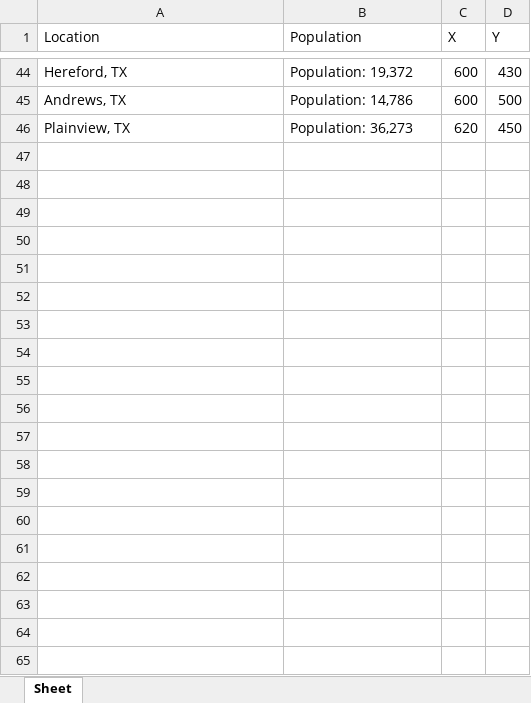
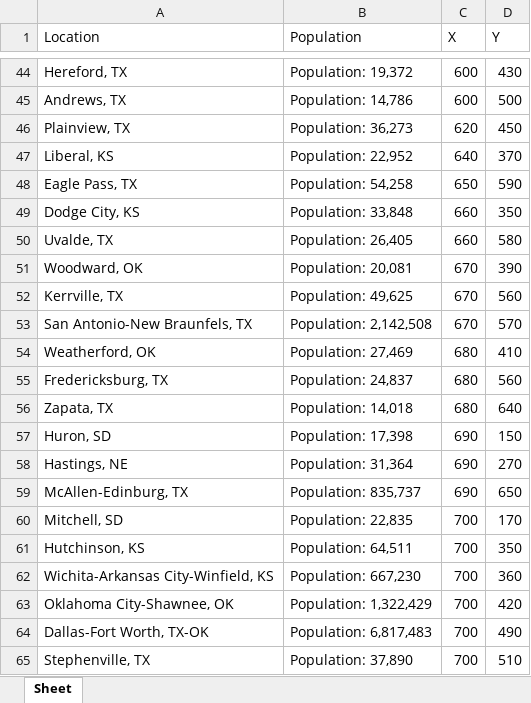
Before and after one commit to RlaG27/Automatically-scrape-data-from-a-web-based-google-map-database, an Excel workbook: Data/coordinates.xlsx, sheet Sheet, drawn as a sheet; only a part is shown, gaps mark what is left out; values as stored, in another font and other column widths than the file's, no borders; the diff covers the shown part only; the diff names each change by its address in the sheet, - before the commit and + after, or states it on an @@ line.

```diff
--- a/Data/coordinates.xlsx (sheet Sheet)
+++ b/Data/coordinates.xlsx (sheet Sheet)
+row 47: Liberal, KS | Population: 22,952 | 640 | 370
+row 48: Eagle Pass, TX | Population: 54,258 | 650 | 590
+row 49: Dodge City, KS | Population: 33,848 | 660 | 350
+row 50: Uvalde, TX | Population: 26,405 | 660 | 580
+row 51: Woodward, OK | Population: 20,081 | 670 | 390
+row 52: Kerrville, TX | Population: 49,625 | 670 | 560
+row 53: San Antonio-New Braunfels, TX | Population: 2,142,508 | 670 | 570
+row 54: Weatherford, OK | Population: 27,469 | 680 | 410
+row 55: Fredericksburg, TX | Population: 24,837 | 680 | 560
+row 56: Zapata, TX | Population: 14,018 | 680 | 640
+row 57: Huron, SD | Population: 17,398 | 690 | 150
+row 58: Hastings, NE | Population: 31,364 | 690 | 270
+row 59: McAllen-Edinburg, TX | Population: 835,737 | 690 | 650
+row 60: Mitchell, SD | Population: 22,835 | 700 | 170
+row 61: Hutchinson, KS | Population: 64,511 | 700 | 350
+row 62: Wichita-Arkansas City-Winfield, KS | Population: 667,230 | 700 | 360
+row 63: Oklahoma City-Shawnee, OK | Population: 1,322,429 | 700 | 420
+row 64: Dallas-Fort Worth, TX-OK | Population: 6,817,483 | 700 | 490
+row 65: Stephenville, TX | Population: 37,890 | 700 | 510
```
Also changed, not shown: 222 added rows elsewhere in this sheet, Result/coordinates.xlsx, 6 other files.
